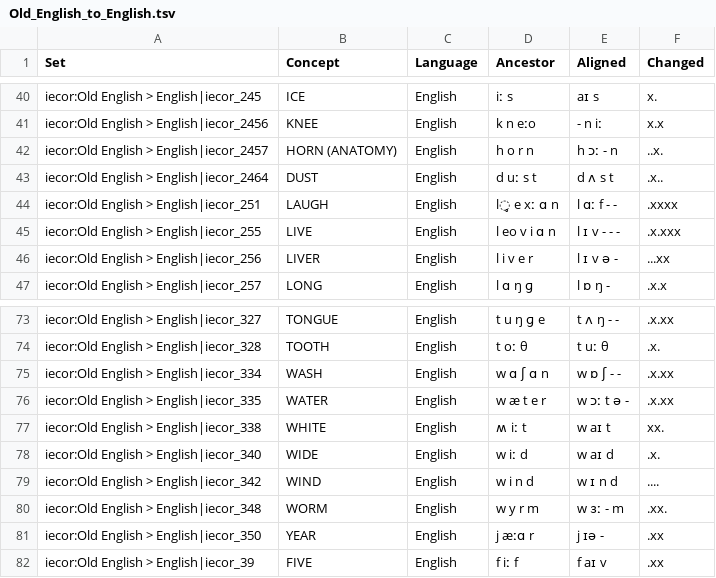
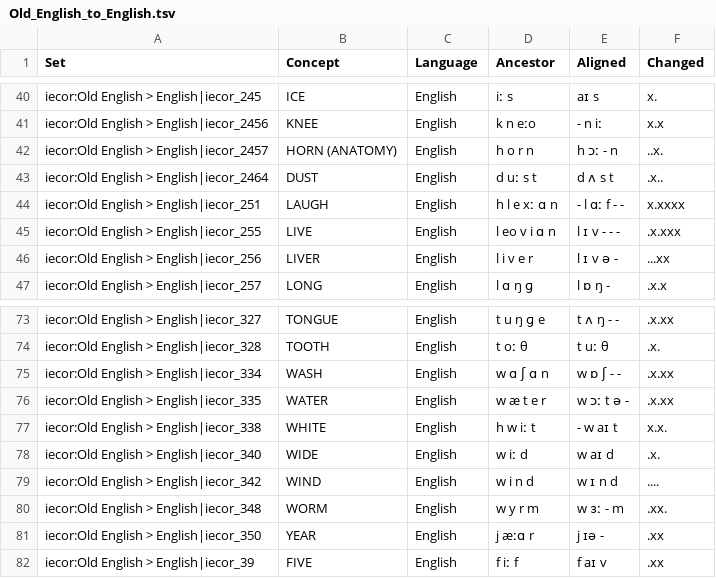
Before and after one commit to rehan-muh/rehan-muh.github.io, a TSV file: alignments/data/Old_English_to_English.tsv, drawn as a sheet; only a part is shown, gaps mark what is left out.

```diff
--- a/alignments/data/Old_English_to_English.tsv
+++ b/alignments/data/Old_English_to_English.tsv
@@ -43,3 +43,3 @@ iecor:Old English > English|iecor_2457	HORN (ANATOMY)	English	h o r n	h ɔː - n
 iecor:Old English > English|iecor_2464	DUST	English	d uː s t	d ʌ s t	.x..
-iecor:Old English > English|iecor_251	LAUGH	English	l̥ e xː ɑ n	l ɑː f - -	.xxxx
+iecor:Old English > English|iecor_251	LAUGH	English	h l e xː ɑ n	- l ɑː f - -	x.xxxx
 iecor:Old English > English|iecor_255	LIVE	English	l eo v i ɑ n	l ɪ v - - -	.x.xxx
@@ -76,3 +76,3 @@ iecor:Old English > English|iecor_334	WASH	English	w ɑ ʃ ɑ n	w ɒ ʃ - -	.x.x
 iecor:Old English > English|iecor_335	WATER	English	w æ t e r	w ɔː t ə -	.x.xx
-iecor:Old English > English|iecor_338	WHITE	English	ʍ iː t	w aɪ t	xx.
+iecor:Old English > English|iecor_338	WHITE	English	h w iː t	- w aɪ t	x.x.
 iecor:Old English > English|iecor_340	WIDE	English	w iː d	w aɪ d	.x.
```
Also changed, not shown: alignments/data/Latin_to_Romance_reviewed.tsv, alignments/data/Old_Norse_to_East_Norse.tsv, 30 other files.
